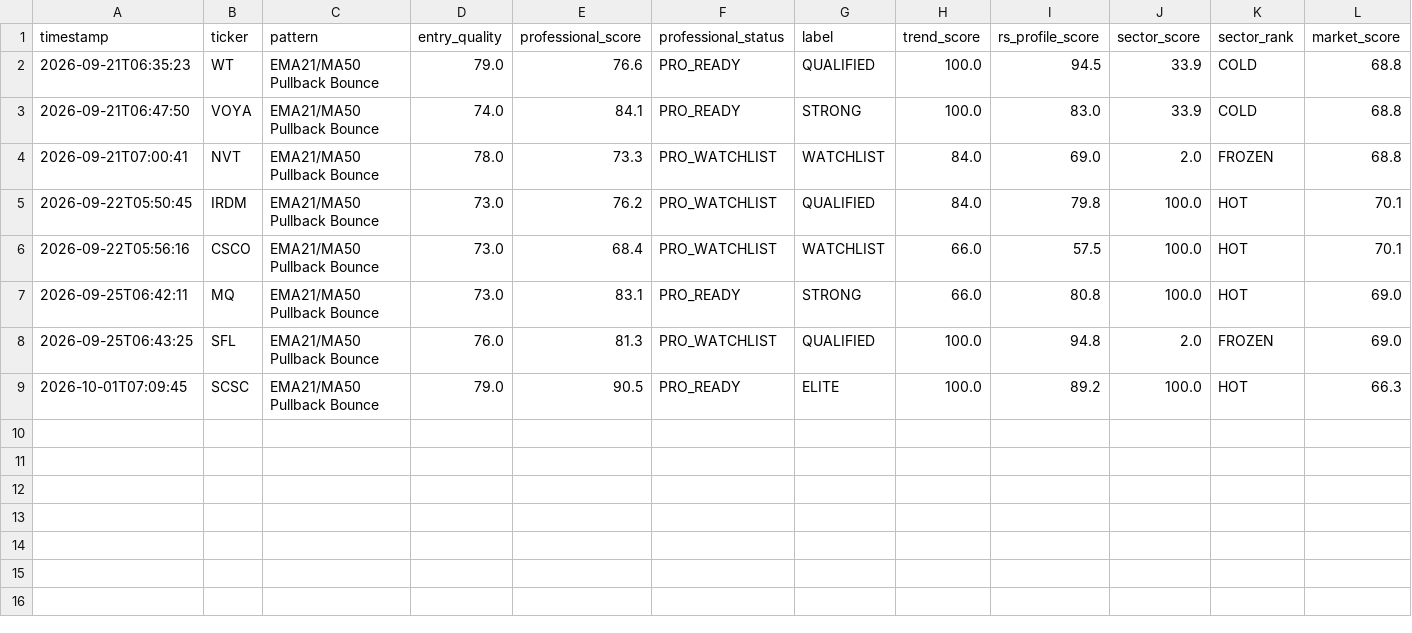
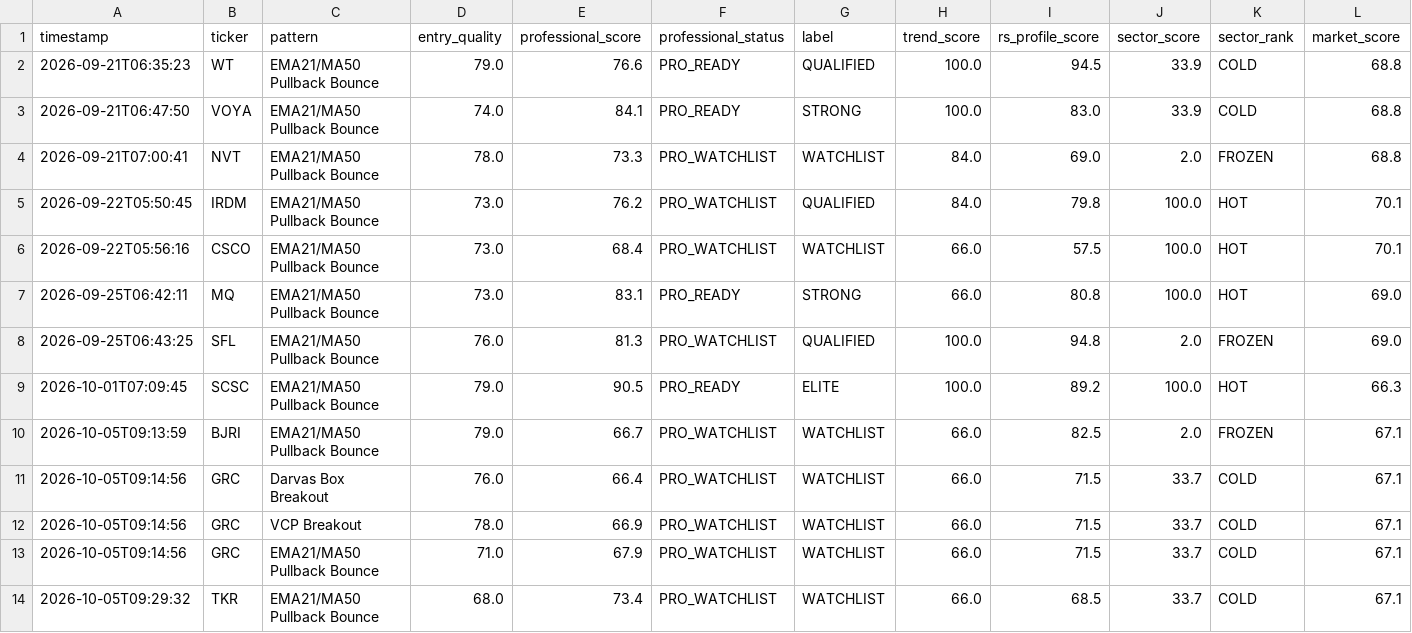
Before and after one commit to shakedazaria/stock-script-render, a CSV file: scanner_state/professional_quality_log.csv, drawn as a sheet; only a part is shown; rows hold the shown columns only; the diff names each change by its address in the sheet, - before the commit and + after, or states it on an @@ line.

```diff
--- a/scanner_state/professional_quality_log.csv
+++ b/scanner_state/professional_quality_log.csv
+row 10: 2026-10-05T09:13:59 | BJRI | EMA21/MA50 Pullback Bounce | 79.0 | 66.7 | PRO_WATCHLIST | WATCHLIST | 66.0 | 82.5 | 2.0 | FROZEN | 67.1
+row 11: 2026-10-05T09:14:56 | GRC | Darvas Box Breakout | 76.0 | 66.4 | PRO_WATCHLIST | WATCHLIST | 66.0 | 71.5 | 33.7 | COLD | 67.1
+row 12: 2026-10-05T09:14:56 | GRC | VCP Breakout | 78.0 | 66.9 | PRO_WATCHLIST | WATCHLIST | 66.0 | 71.5 | 33.7 | COLD | 67.1
+row 13: 2026-10-05T09:14:56 | GRC | EMA21/MA50 Pullback Bounce | 71.0 | 67.9 | PRO_WATCHLIST | WATCHLIST | 66.0 | 71.5 | 33.7 | COLD | 67.1
+row 14: 2026-10-05T09:29:32 | TKR | EMA21/MA50 Pullback Bounce | 68.0 | 73.4 | PRO_WATCHLIST | WATCHLIST | 66.0 | 68.5 | 33.7 | COLD | 67.1
```
Also changed, not shown: scanner_state/performance_log.csv, scanner_state/signals_log.csv, 9 other files.
